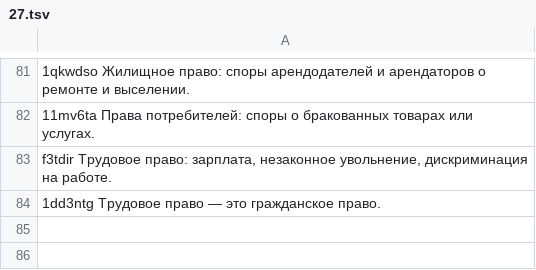
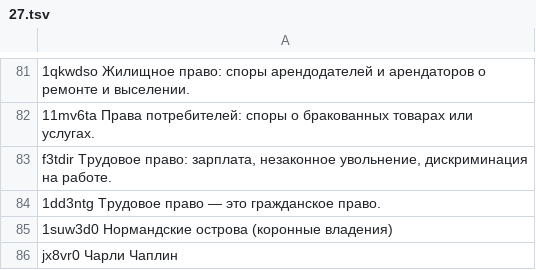
Before and after one commit to denbernik/Lifeintheuk, a TSV file: i18n/ru/27.tsv, drawn as a sheet; only a part is shown, gaps mark what is left out; the diff names each change by its address in the sheet, - before the commit and + after, or states it on an @@ line.

```diff
--- a/i18n/ru/27.tsv
+++ b/i18n/ru/27.tsv
+row 85: 1suw3d0 Нормандские острова (коронные владения)
+row 86: jx8vr0 Чарли Чаплин
```
Also changed, not shown: i18n/ru/01.tsv, 15 other files.
